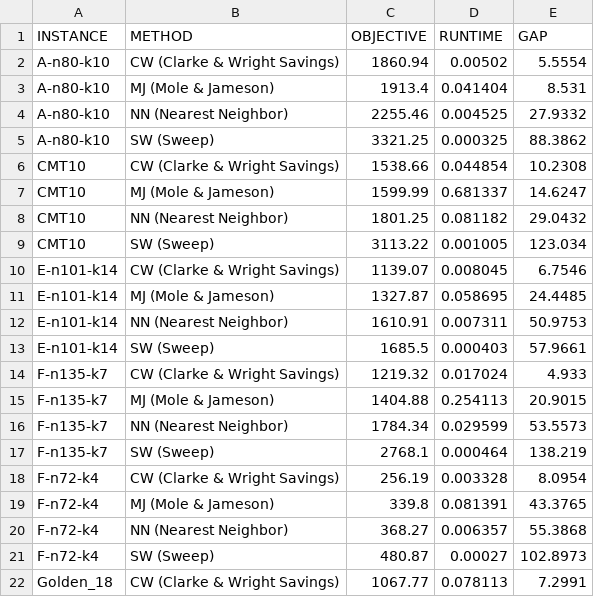
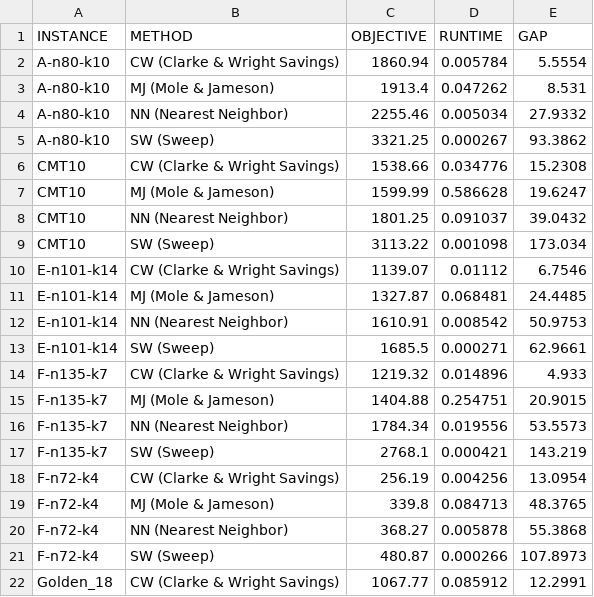
Before and after one commit to LuisFernandoAlmeidaNunes/Heuristicas-CVRP, a CSV file: resultados/tabela_comparativa_media.csv, drawn as a sheet; only a part is shown; the diff covers the shown part only.

```diff
--- a/resultados/tabela_comparativa_media.csv
+++ b/resultados/tabela_comparativa_media.csv
@@ -1,22 +1,22 @@
 INSTANCE,METHOD,OBJECTIVE,RUNTIME,GAP
-A-n80-k10,CW (Clarke & Wright Savings),1860.94,0.00502,5.5554
-A-n80-k10,MJ (Mole & Jameson),1913.4,0.041404,8.531
-A-n80-k10,NN (Nearest Neighbor),2255.46,0.004525,27.9332
-A-n80-k10,SW (Sweep),3321.25,0.000325,88.3862
-CMT10,CW (Clarke & Wright Savings),1538.66,0.044854,10.2308
-CMT10,MJ (Mole & Jameson),1599.99,0.681337,14.6247
-CMT10,NN (Nearest Neighbor),1801.25,0.081182,29.0432
-CMT10,SW (Sweep),3113.22,0.001005,123.034
-E-n101-k14,CW (Clarke & Wright Savings),1139.07,0.008045,6.7546
-E-n101-k14,MJ (Mole & Jameson),1327.87,0.058695,24.4485
-E-n101-k14,NN (Nearest Neighbor),1610.91,0.007311,50.9753
-E-n101-k14,SW (Sweep),1685.5,0.000403,57.9661
-F-n135-k7,CW (Clarke & Wright Savings),1219.32,0.017024,4.933
-F-n135-k7,MJ (Mole & Jameson),1404.88,0.254113,20.9015
-F-n135-k7,NN (Nearest Neighbor),1784.34,0.029599,53.5573
-F-n135-k7,SW (Sweep),2768.1,0.000464,138.219
-F-n72-k4,CW (Clarke & Wright Savings),256.19,0.003328,8.0954
-F-n72-k4,MJ (Mole & Jameson),339.8,0.081391,43.3765
-F-n72-k4,NN (Nearest Neighbor),368.27,0.006357,55.3868
-F-n72-k4,SW (Sweep),480.87,0.00027,102.8973
-Golden_18,CW (Clarke & Wright Savings),1067.77,0.078113,7.2991
+A-n80-k10,CW (Clarke & Wright Savings),1860.94,0.005784,5.5554
+A-n80-k10,MJ (Mole & Jameson),1913.4,0.047262,8.531
+A-n80-k10,NN (Nearest Neighbor),2255.46,0.005034,27.9332
+A-n80-k10,SW (Sweep),3321.25,0.000267,93.3862
+CMT10,CW (Clarke & Wright Savings),1538.66,0.034776,15.2308
+CMT10,MJ (Mole & Jameson),1599.99,0.586628,19.6247
+CMT10,NN (Nearest Neighbor),1801.25,0.091037,39.0432
+CMT10,SW (Sweep),3113.22,0.001098,173.034
+E-n101-k14,CW (Clarke & Wright Savings),1139.07,0.01112,6.7546
+E-n101-k14,MJ (Mole & Jameson),1327.87,0.068481,24.4485
+E-n101-k14,NN (Nearest Neighbor),1610.91,0.008542,50.9753
+E-n101-k14,SW (Sweep),1685.5,0.000271,62.9661
+F-n135-k7,CW (Clarke & Wright Savings),1219.32,0.014896,4.933
+F-n135-k7,MJ (Mole & Jameson),1404.88,0.254751,20.9015
+F-n135-k7,NN (Nearest Neighbor),1784.34,0.019556,53.5573
+F-n135-k7,SW (Sweep),2768.1,0.000421,143.219
+F-n72-k4,CW (Clarke & Wright Savings),256.19,0.004256,13.0954
+F-n72-k4,MJ (Mole & Jameson),339.8,0.084713,48.3765
+F-n72-k4,NN (Nearest Neighbor),368.27,0.005878,55.3868
+F-n72-k4,SW (Sweep),480.87,0.000266,107.8973
+Golden_18,CW (Clarke & Wright Savings),1067.77,0.085912,12.2991
```
Also changed, not shown: 63 edited cells elsewhere in this file, 6 other files.
